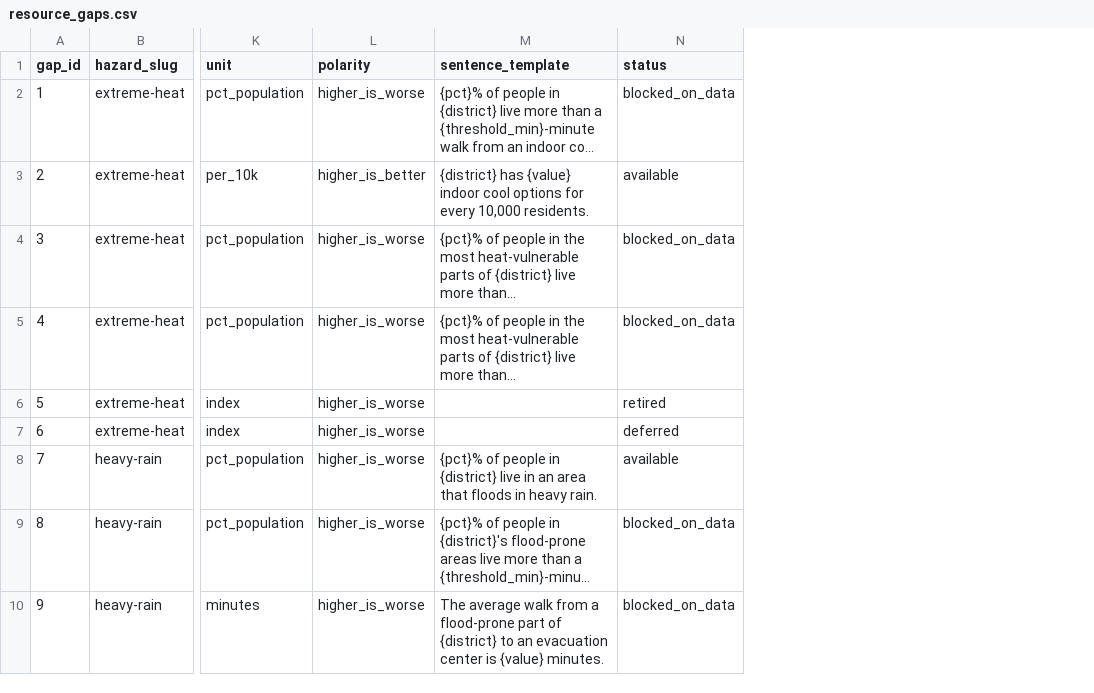
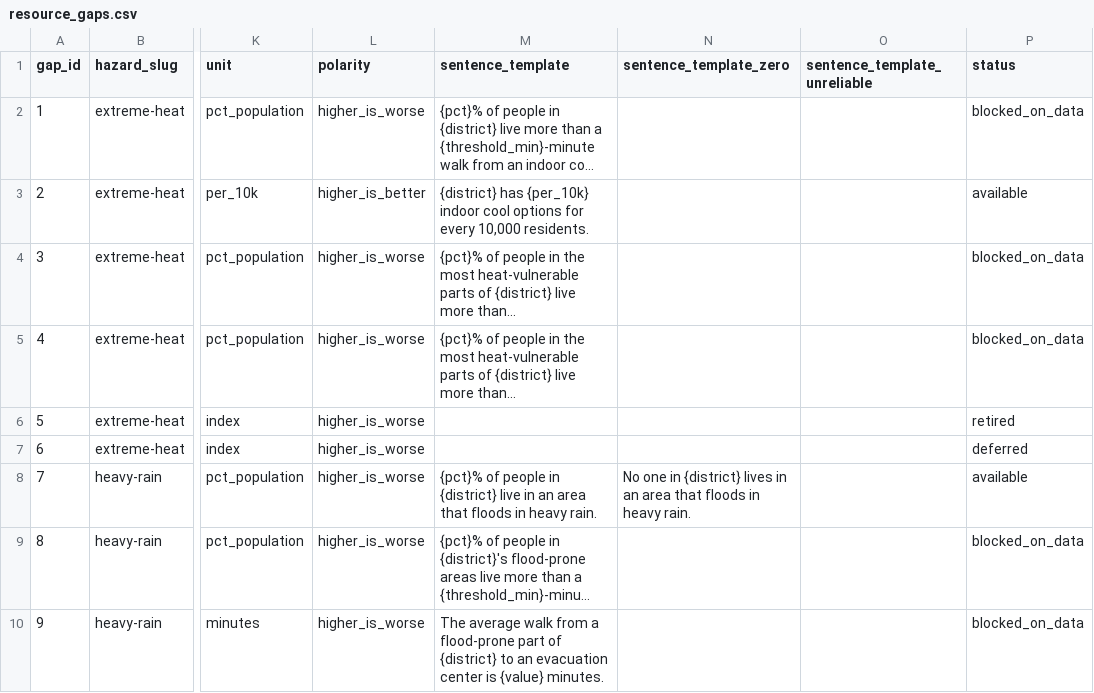
Before and after one commit to BetaNYC/q-map, a CSV file: data/registry/resource_gaps.csv, drawn as a sheet; only a part is shown, gaps mark what is left out; long unchanged cells end in …; the diff covers the shown part only; the diff names each change by its address in the sheet, - before the commit and + after, or states it on an @@ line.

```diff
--- a/data/registry/resource_gaps.csv
+++ b/data/registry/resource_gaps.csv
+column N (sentence_template_zero), row 8: No one in {district} lives in an area that floods in heavy rain.
+column O (sentence_template_unreliable), empty
-M3 (sentence_template): {district} has {value} indoor cool…
+M3 (sentence_template): {district} has {per_10k} indoor cool…
```
Also changed, not shown: 10 edited cells elsewhere in this file, data/crosswalk/resource_categories.csv, data/registry/map_layers.csv, 16 other files.
